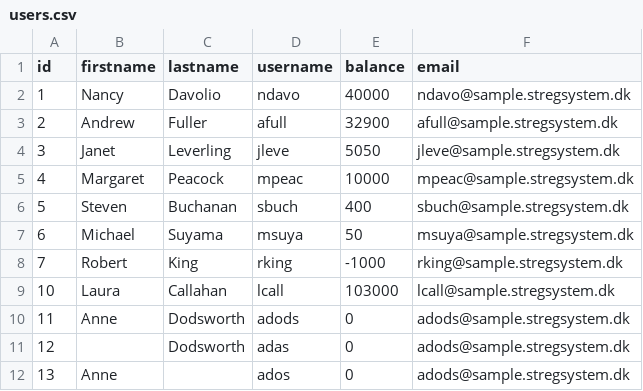
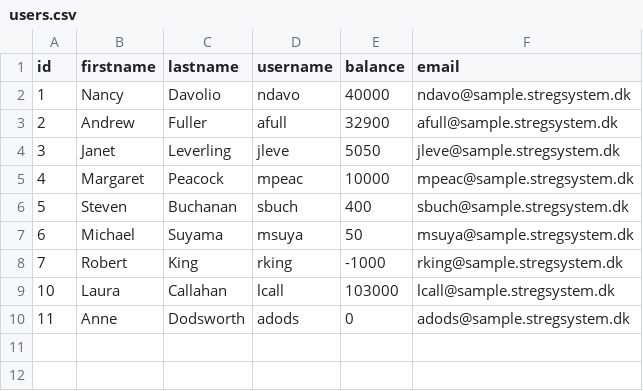
Before and after one commit to Mikkel-Boje/EksamenOOP, a CSV file: EksamensOpgaveOOP/users.csv, drawn as a sheet; the diff names each change by its address in the sheet, - before the commit and + after, or states it on an @@ line.

```diff
--- a/EksamensOpgaveOOP/users.csv
+++ b/EksamensOpgaveOOP/users.csv
-row 11: 12 |  | Dodsworth | adas | 0 | adods@sample.stregsystem.dk
-row 12: 13 | Anne |  | ados | 0 | adods@sample.stregsystem.dk
```
Also changed, not shown: 10 other files.
